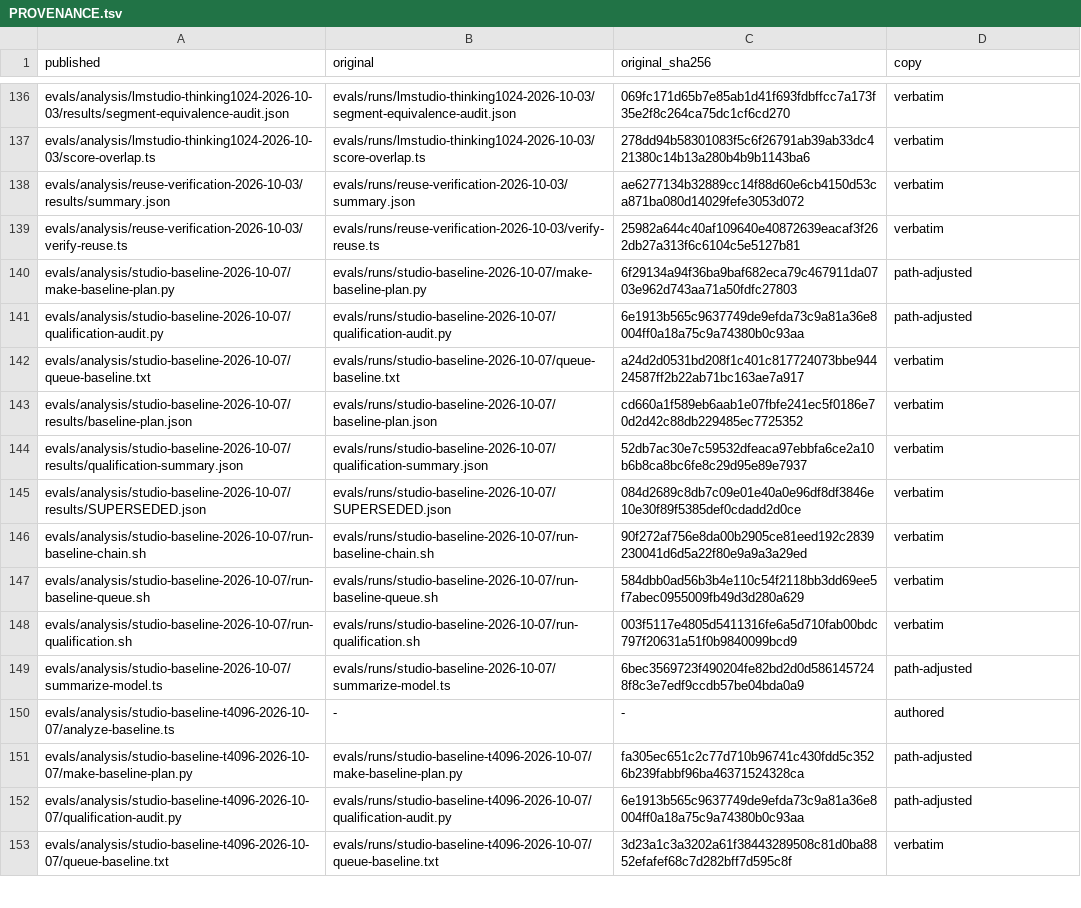
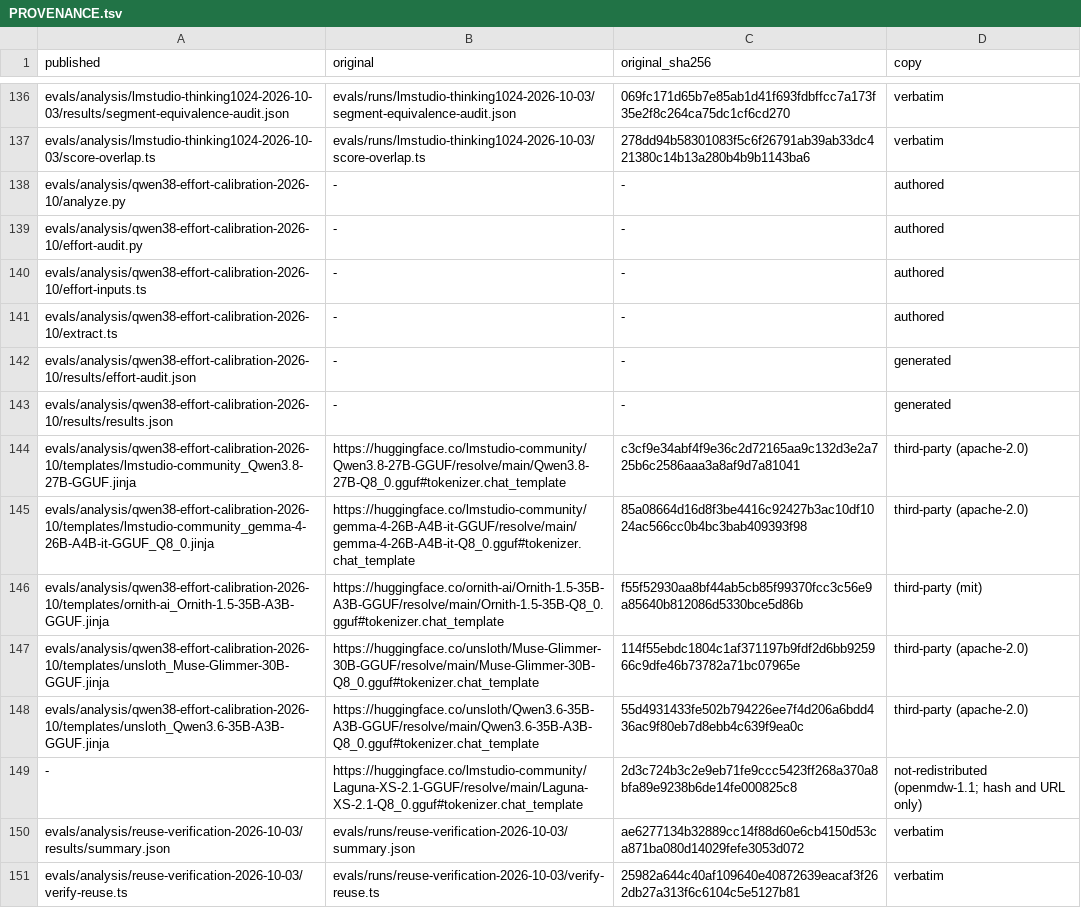
Before and after one commit to elicollinson/solenoid-security, a TSV file: evals/analysis/PROVENANCE.tsv, drawn as a sheet; only a part is shown, gaps mark what is left out; the shorter side is filled out with more unchanged rows.

```diff
--- a/evals/analysis/PROVENANCE.tsv
+++ b/evals/analysis/PROVENANCE.tsv
@@ -137,2 +137,14 @@ evals/analysis/lmstudio-thinking1024-2026-10-03/results/segment-equivalence-audi
 evals/analysis/lmstudio-thinking1024-2026-10-03/score-overlap.ts	evals/runs/lmstudio-thinking1024-2026-10-03/score-overlap.ts	278dd94b58301083f5c6f26791ab39ab33dc421380c14b13a280b4b9b1143ba6	verbatim
+evals/analysis/qwen38-effort-calibration-2026-10/analyze.py	-	-	authored
+evals/analysis/qwen38-effort-calibration-2026-10/effort-audit.py	-	-	authored
+evals/analysis/qwen38-effort-calibration-2026-10/effort-inputs.ts	-	-	authored
+evals/analysis/qwen38-effort-calibration-2026-10/extract.ts	-	-	authored
+evals/analysis/qwen38-effort-calibration-2026-10/results/effort-audit.json	-	-	generated
+evals/analysis/qwen38-effort-calibration-2026-10/results/results.json	-	-	generated
+evals/analysis/qwen38-effort-calibration-2026-10/templates/lmstudio-community_Qwen3.8-27B-GGUF.jinja	https://huggingface.co/lmstudio-community/Qwen3.8-27B-GGUF/resolve/main/Qwen3.8-27B-Q8_0.gguf#tokenizer.chat_template	c3cf9e34abf4f9e36c2d72165aa9c132d3e2a725b6c2586aaa3a8af9d7a81041	third-party (apache-2.0)
+evals/analysis/qwen38-effort-calibration-2026-10/templates/lmstudio-community_gemma-4-26B-A4B-it-GGUF_Q8_0.jinja	https://huggingface.co/lmstudio-community/gemma-4-26B-A4B-it-GGUF/resolve/main/gemma-4-26B-A4B-it-Q8_0.gguf#tokenizer.chat_template	85a08664d16d8f3be4416c92427b3ac10df1024ac566cc0b4bc3bab409393f98	third-party (apache-2.0)
+evals/analysis/qwen38-effort-calibration-2026-10/templates/ornith-ai_Ornith-1.5-35B-A3B-GGUF.jinja	https://huggingface.co/ornith-ai/Ornith-1.5-35B-A3B-GGUF/resolve/main/Ornith-1.5-35B-Q8_0.gguf#tokenizer.chat_template	f55f52930aa8bf44ab5cb85f99370fcc3c56e9a85640b812086d5330bce5d86b	third-party (mit)
+evals/analysis/qwen38-effort-calibration-2026-10/templates/unsloth_Muse-Glimmer-30B-GGUF.jinja	https://huggingface.co/unsloth/Muse-Glimmer-30B-GGUF/resolve/main/Muse-Glimmer-30B-Q8_0.gguf#tokenizer.chat_template	114f55ebdc1804c1af371197b9fdf2d6bb925966c9dfe46b73782a71bc07965e	third-party (apache-2.0)
+evals/analysis/qwen38-effort-calibration-2026-10/templates/unsloth_Qwen3.6-35B-A3B-GGUF.jinja	https://huggingface.co/unsloth/Qwen3.6-35B-A3B-GGUF/resolve/main/Qwen3.6-35B-A3B-Q8_0.gguf#tokenizer.chat_template	55d4931433fe502b794226ee7f4d206a6bdd436ac9f80eb7d8ebb4c639f9ea0c	third-party (apache-2.0)
+-	https://huggingface.co/lmstudio-community/Laguna-XS-2.1-GGUF/resolve/main/Laguna-XS-2.1-Q8_0.gguf#tokenizer.chat_template	2d3c724b3c2e9eb71fe9ccc5423ff268a370a8bfa89e9238b6de14fe000825c8	not-redistributed (openmdw-1.1; hash and URL only)
 evals/analysis/reuse-verification-2026-10-03/results/summary.json	evals/runs/reuse-verification-2026-10-03/summary.json	ae6277134b32889cc14f88d60e6cb4150d53ca871ba080d14029fefe3053d072	verbatim
```
Also changed, not shown: 16 other files.
